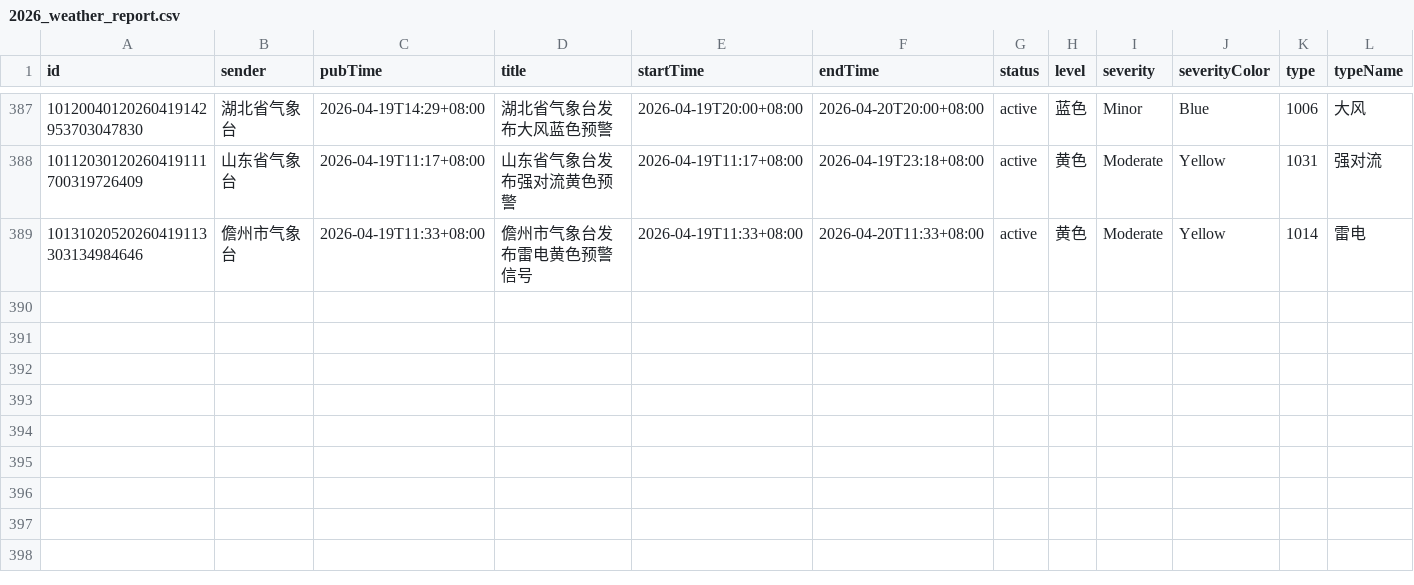
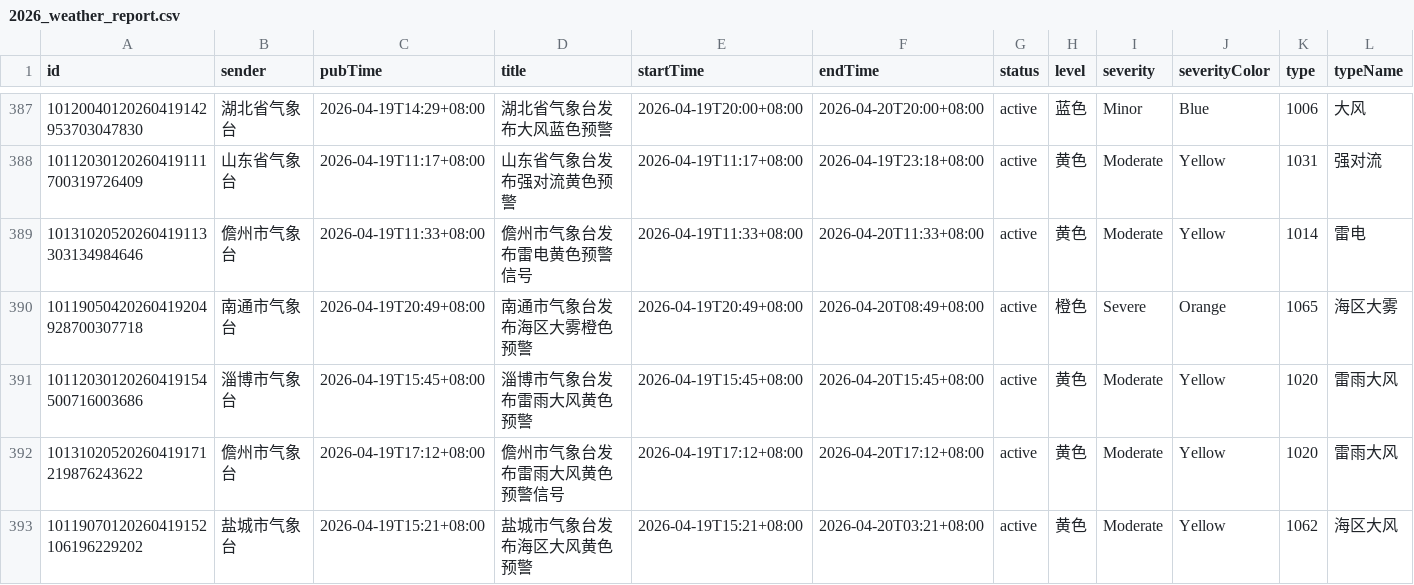
Before and after one commit to jinde98/weatherwarn, a CSV file: 2026_weather_report.csv, drawn as a sheet; only a part is shown, gaps mark what is left out; rows hold the shown columns only; the diff names each change by its address in the sheet, - before the commit and + after, or states it on an @@ line.

Commit message:
Update data

```diff
--- a/2026_weather_report.csv
+++ b/2026_weather_report.csv
+row 390: 10119050420260419204928700307718 | 南通市气象台 | 2026-04-19T20:49+08:00 | 南通市气象台发布海区大雾橙色预警 | 2026-04-19T20:49+08:00 | 2026-04-20T08:49+08:00 | active | 橙色 | Severe | Orange | 1065 | 海区大雾
+row 391: 10112030120260419154500716003686 | 淄博市气象台 | 2026-04-19T15:45+08:00 | 淄博市气象台发布雷雨大风黄色预警 | 2026-04-19T15:45+08:00 | 2026-04-20T15:45+08:00 | active | 黄色 | Moderate | Yellow | 1020 | 雷雨大风
+row 392: 10131020520260419171219876243622 | 儋州市气象台 | 2026-04-19T17:12+08:00 | 儋州市气象台发布雷雨大风黄色预警信号 | 2026-04-19T17:12+08:00 | 2026-04-20T17:12+08:00 | active | 黄色 | Moderate | Yellow | 1020 | 雷雨大风
+row 393: 10119070120260419152106196229202 | 盐城市气象台 | 2026-04-19T15:21+08:00 | 盐城市气象台发布海区大风黄色预警 | 2026-04-19T15:21+08:00 | 2026-04-20T03:21+08:00 | active | 黄色 | Moderate | Yellow | 1062 | 海区大风
```
